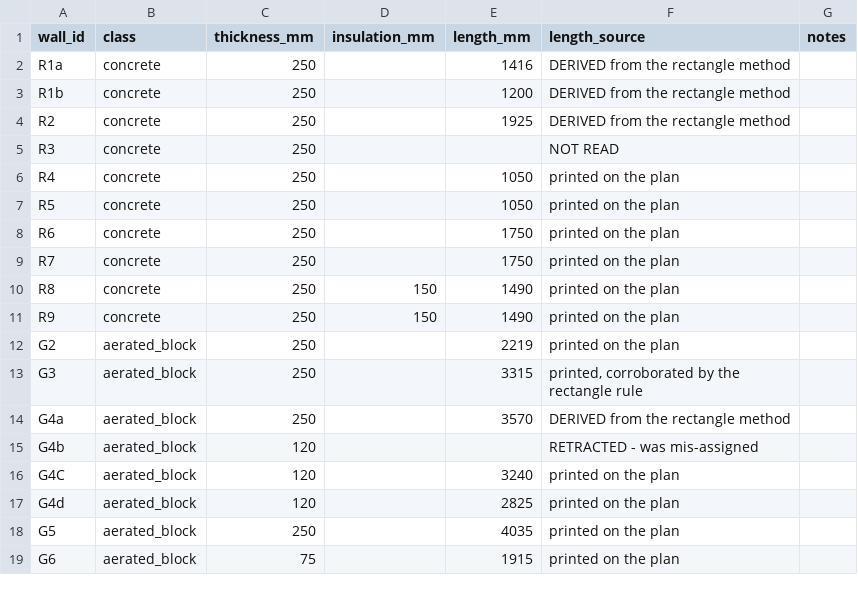
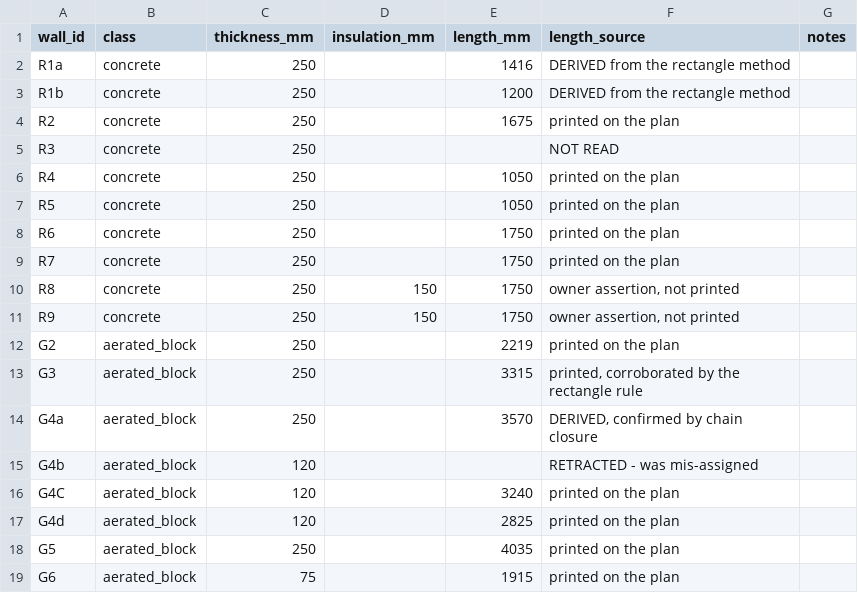
Before and after one commit to AliakseiBabko/price-scrapper, a CSV file: data/canonical/wall_blocks.csv, drawn as a sheet; only a part is shown.

```diff
--- a/data/canonical/wall_blocks.csv
+++ b/data/canonical/wall_blocks.csv
@@ -3,3 +3,3 @@ R1a,concrete,250,,1416,DERIVED from the rectangle method,
 R1b,concrete,250,,1200,DERIVED from the rectangle method,
-R2,concrete,250,,1925,DERIVED from the rectangle method,
+R2,concrete,250,,1675,printed on the plan,
 R3,concrete,250,,,NOT READ,
@@ -9,7 +9,7 @@ R6,concrete,250,,1750,printed on the plan,
 R7,concrete,250,,1750,printed on the plan,
-R8,concrete,250,150,1490,printed on the plan,
-R9,concrete,250,150,1490,printed on the plan,
+R8,concrete,250,150,1750,"owner assertion, not printed",
+R9,concrete,250,150,1750,"owner assertion, not printed",
 G2,aerated_block,250,,2219,printed on the plan,
 G3,aerated_block,250,,3315,"printed, corroborated by the rectangle rule",
-G4a,aerated_block,250,,3570,DERIVED from the rectangle method,
+G4a,aerated_block,250,,3570,"DERIVED, confirmed by chain closure",
 G4b,aerated_block,120,,,RETRACTED - was mis-assigned,
```
Also changed, not shown: 2 other files.
